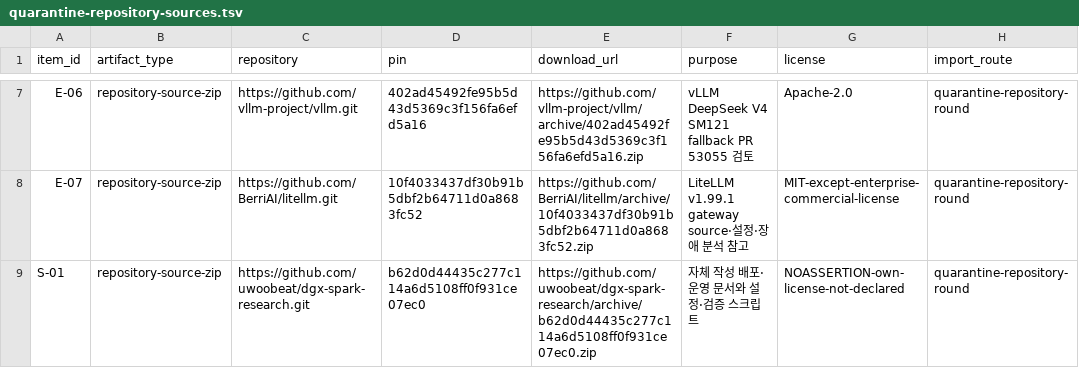
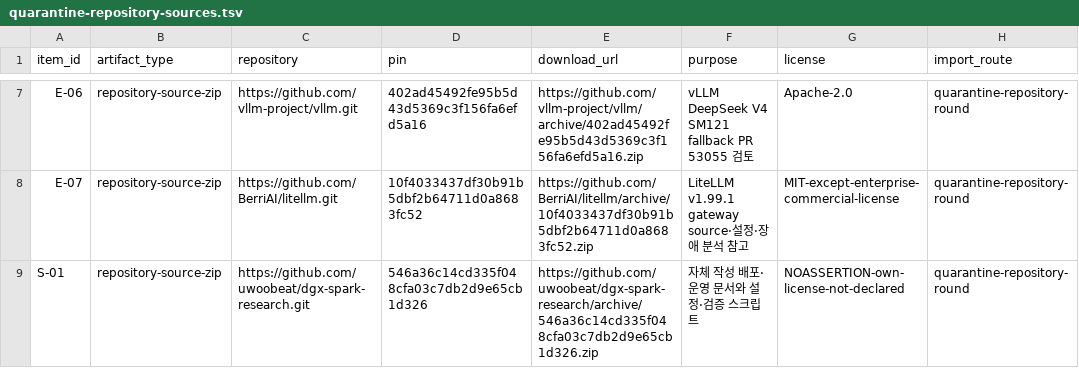
Before and after one commit to uwoobeat/dgx-spark-research, a TSV file: manifests/quarantine-repository-sources.tsv, drawn as a sheet; only a part is shown, gaps mark what is left out; the diff names each change by its address in the sheet, - before the commit and + after, or states it on an @@ line.

Commit message:
Pin source intake to original-name policy snapshot

```diff
--- a/manifests/quarantine-repository-sources.tsv
+++ b/manifests/quarantine-repository-sources.tsv
-D9 (pin): b62d0d44435c277c114a6d5108ff0f931ce07ec0
+D9 (pin): 546a36c14cd335f048cfa03c7db2d9e65cb1d326
-E9 (download_url): https://github.com/uwoobeat/dgx-spark-research/archive/b62d0d44435c277c114a6d5108ff0f931ce07ec0.zip
+E9 (download_url): https://github.com/uwoobeat/dgx-spark-research/archive/546a36c14cd335f048cfa03c7db2d9e65cb1d326.zip
```
